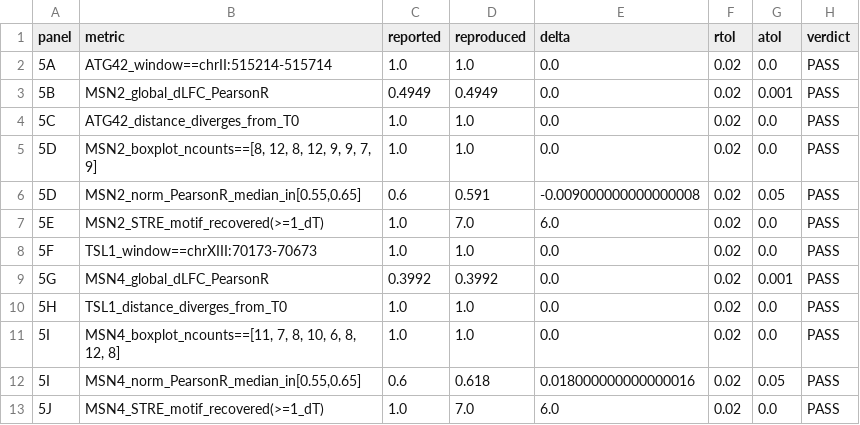
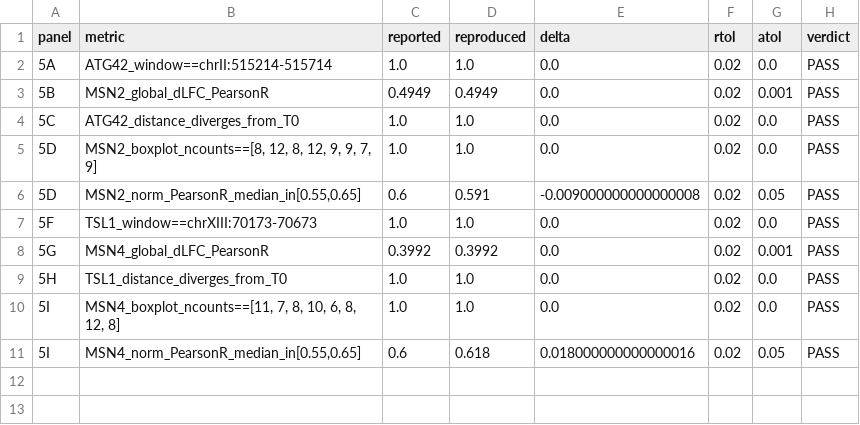
Before and after one commit to calico/shorkie-paper, a CSV file: reproduction/figure_05/reproduced/verify_fig05.csv, drawn as a sheet; the diff names each change by its address in the sheet, - before the commit and + after, or states it on an @@ line.

```diff
--- a/reproduction/figure_05/reproduced/verify_fig05.csv
+++ b/reproduction/figure_05/reproduced/verify_fig05.csv
-row 7: 5E | MSN2_STRE_motif_recovered(>=1_dT) | 1.0 | 7.0 | 6.0 | 0.02 | 0.0 | PASS
-row 13: 5J | MSN4_STRE_motif_recovered(>=1_dT) | 1.0 | 7.0 | 6.0 | 0.02 | 0.0 | PASS
```
Also changed, not shown: 16 other files.
